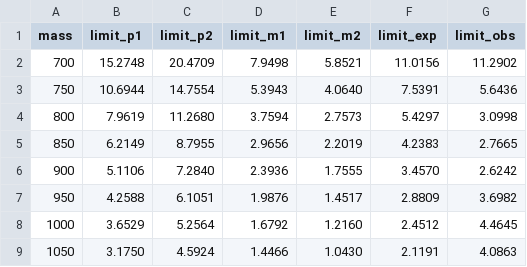
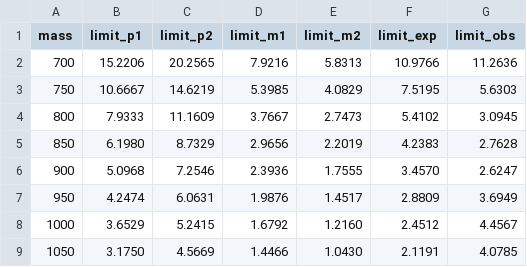
Before and after one commit to PKUfudawei/NanoAnalysis, a CSV file: fit/limit_results/limit_SRZ_N.csv, drawn as a sheet; only a part is shown; the diff covers the shown part only.

```diff
--- a/fit/limit_results/limit_SRZ_N.csv
+++ b/fit/limit_results/limit_SRZ_N.csv
@@ -1,9 +1,9 @@
 mass,limit_p1,limit_p2,limit_m1,limit_m2,limit_exp,limit_obs
-700,15.2748,20.4709,7.9498,5.8521,11.0156,11.2902
-750,10.6944,14.7554,5.3943,4.0640,7.5391,5.6436
-800,7.9619,11.2680,3.7594,2.7573,5.4297,3.0998
-850,6.2149,8.7955,2.9656,2.2019,4.2383,2.7665
-900,5.1106,7.2840,2.3936,1.7555,3.4570,2.6242
-950,4.2588,6.1051,1.9876,1.4517,2.8809,3.6982
-1000,3.6529,5.2564,1.6792,1.2160,2.4512,4.4645
-1050,3.1750,4.5924,1.4466,1.0430,2.1191,4.0863
+700,15.2206,20.2565,7.9216,5.8313,10.9766,11.2636
+750,10.6667,14.6219,5.3985,4.0829,7.5195,5.6303
+800,7.9333,11.1609,3.7667,2.7473,5.4102,3.0945
+850,6.1980,8.7329,2.9656,2.2019,4.2383,2.7628
+900,5.0968,7.2546,2.3936,1.7555,3.4570,2.6247
+950,4.2474,6.0631,1.9876,1.4517,2.8809,3.6949
+1000,3.6529,5.2415,1.6792,1.2160,2.4512,4.4567
+1050,3.1750,4.5669,1.4466,1.0430,2.1191,4.0785
```
Also changed, not shown: 123 edited cells elsewhere in this file, fit/limit_results/limit_SRH1_N.csv, fit/limit_results/limit_SRH2_N.csv, 9 other files.
